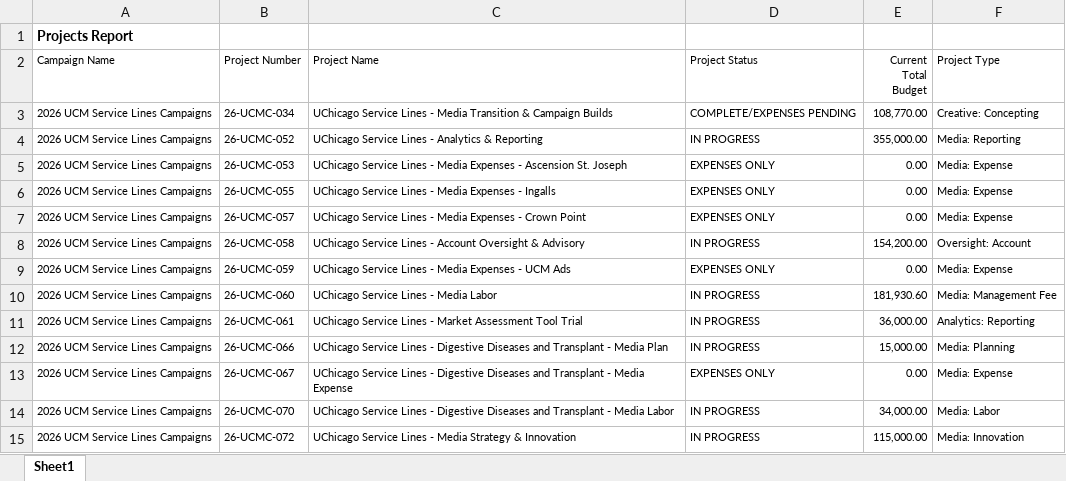
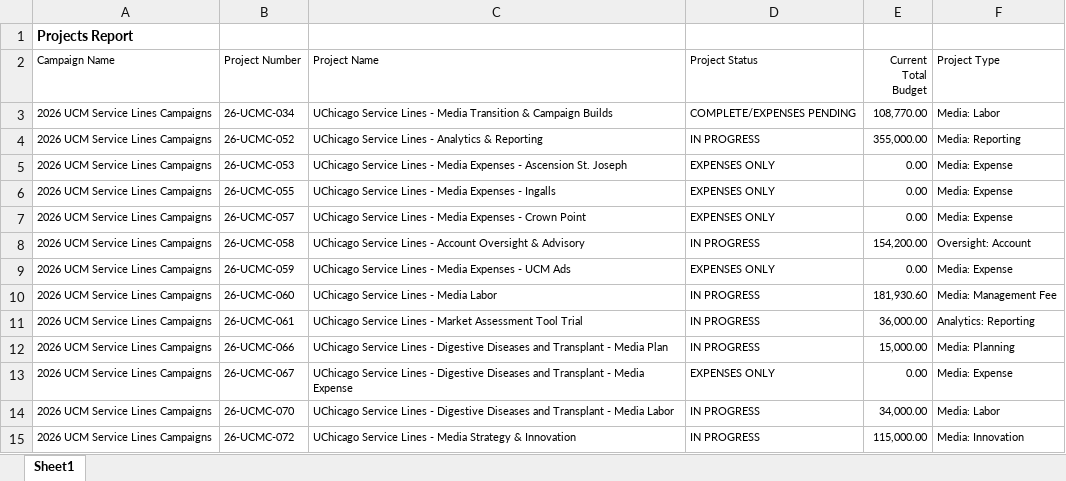
Before and after one commit to BPDlisaarunyon/UCM-Service-Lines-Burn-Dashboard, an Excel workbook: data/All_Projects.xlsx, sheet Sheet1, drawn as a sheet; values as stored, in another font and other column widths than the file's, no borders; the diff names each change by its address in the sheet, - before the commit and + after, or states it on an @@ line.

Commit message:
Auto-update All_Projects.xlsx - 2026-09-30

```diff
--- a/data/All_Projects.xlsx (sheet Sheet1)
+++ b/data/All_Projects.xlsx (sheet Sheet1)
-F3 (Project Type): Creative: Concepting
+F3 (Project Type): Media: Labor
```
